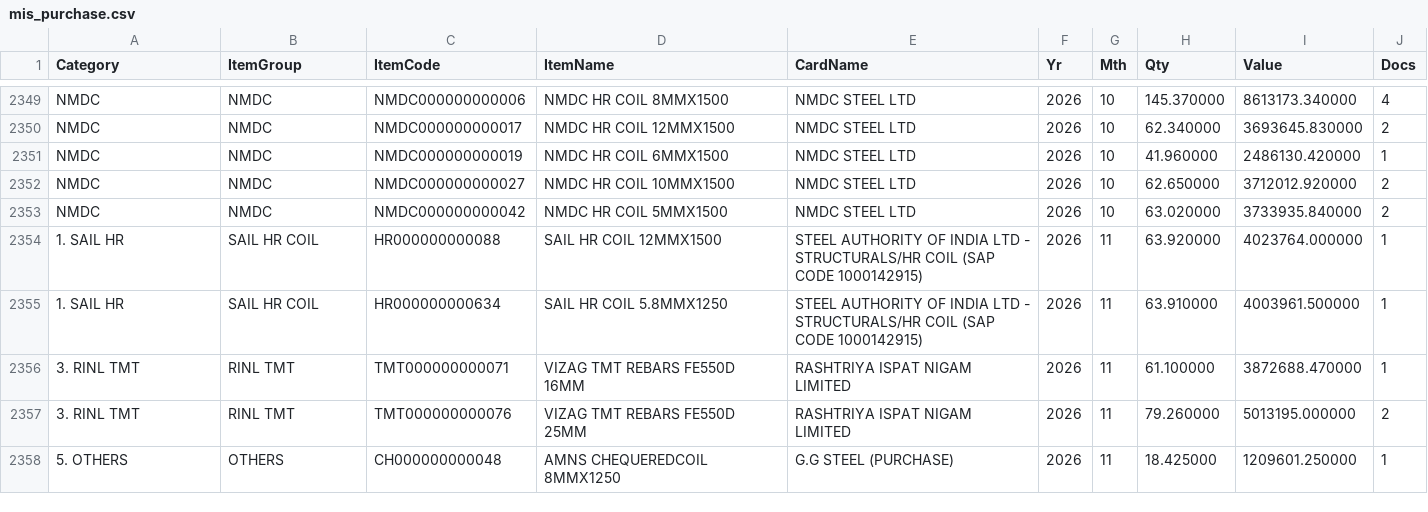
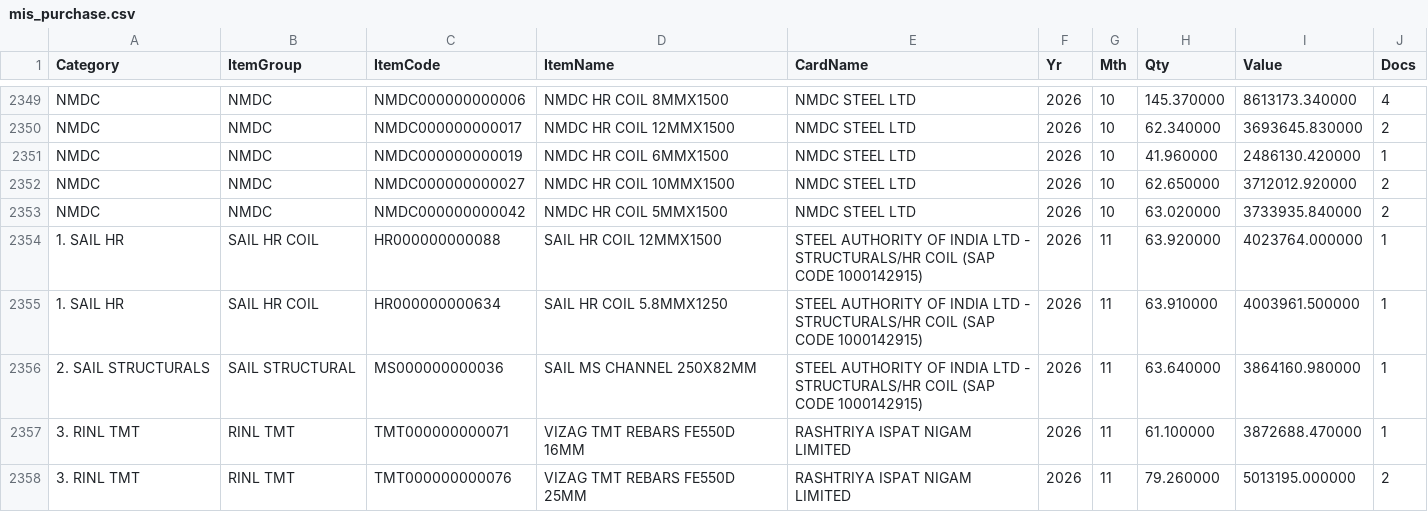
Before and after one commit to BSC23609/bsc-stock-data, a CSV file: mis_purchase.csv, drawn as a sheet; only a part is shown, gaps mark what is left out; the shorter side is filled out with more unchanged rows.

```diff
--- a/mis_purchase.csv
+++ b/mis_purchase.csv
@@ -2355,2 +2355,3 @@ NMDC,NMDC,NMDC000000000042,NMDC HR COIL 5MMX1500,NMDC STEEL LTD,2026,10,63.02000
 1. SAIL HR,SAIL HR COIL,HR000000000634,SAIL HR COIL 5.8MMX1250,STEEL AUTHORITY OF INDIA LTD - STRUCTURALS/HR COIL  (SAP CODE 1000142915),2026,11,63.910000,4003961.500000,1
+2. SAIL STRUCTURALS,SAIL STRUCTURAL,MS000000000036,SAIL MS CHANNEL 250X82MM,STEEL AUTHORITY OF INDIA LTD - STRUCTURALS/HR COIL  (SAP CODE 1000142915),2026,11,63.640000,3864160.980000,1
 3. RINL TMT,RINL TMT,TMT000000000071,VIZAG TMT REBARS FE550D 16MM,RASHTRIYA ISPAT NIGAM LIMITED,2026,11,61.100000,3872688.470000,1
```
Also changed, not shown: mis_stock.csv, plates.csv, 3 other files.
